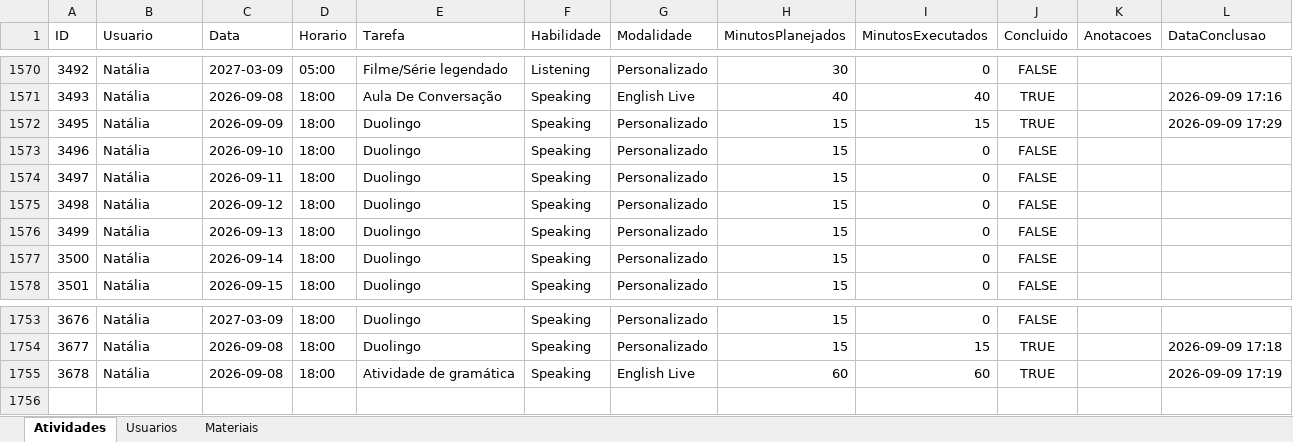
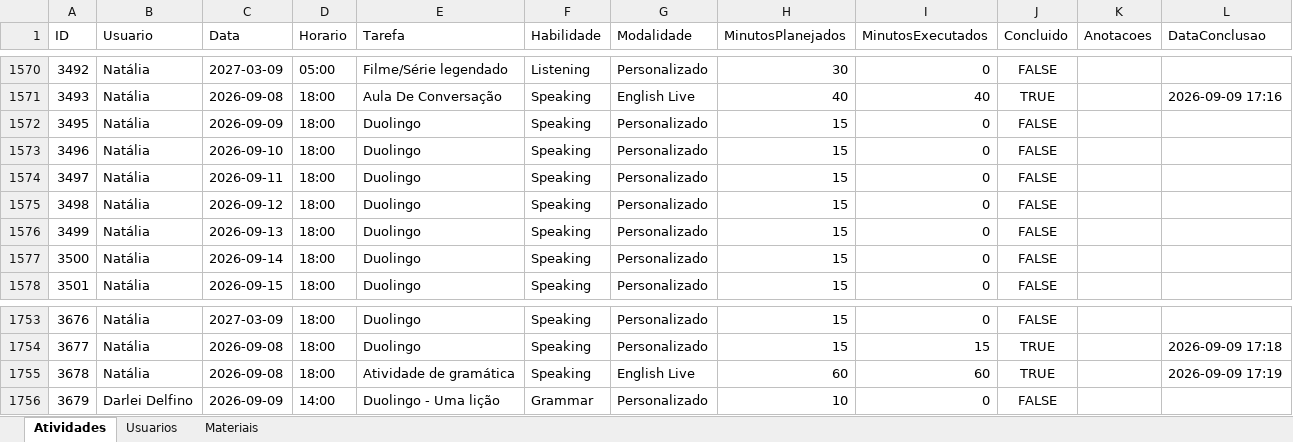
Before and after one commit to Jonh3456/englishdashboarddata, an Excel workbook: data/estudo_ingles_dados.xlsx, sheet Atividades, drawn as a sheet; only a part is shown, gaps mark what is left out; values as stored, in another font and other column widths than the file's, no borders; the diff names each change by its address in the sheet, - before the commit and + after, or states it on an @@ line.

Commit message:
Adicionar atividade: Duolingo - Uma lição (Darlei Delfino)

```diff
--- a/data/estudo_ingles_dados.xlsx (sheet Atividades)
+++ b/data/estudo_ingles_dados.xlsx (sheet Atividades)
-I1572 (MinutosExecutados): 15
+I1572 (MinutosExecutados): 0
-J1572 (Concluido): TRUE
+J1572 (Concluido): FALSE
-L1572 (DataConclusao): 2026-09-09 17:29
+L1572 (DataConclusao): (empty)
+row 1756: 3679 | Darlei Delfino | 2026-09-09 | 14:00 | Duolingo - Uma lição | Grammar | Personalizado | 10 | 0 | FALSE
```
